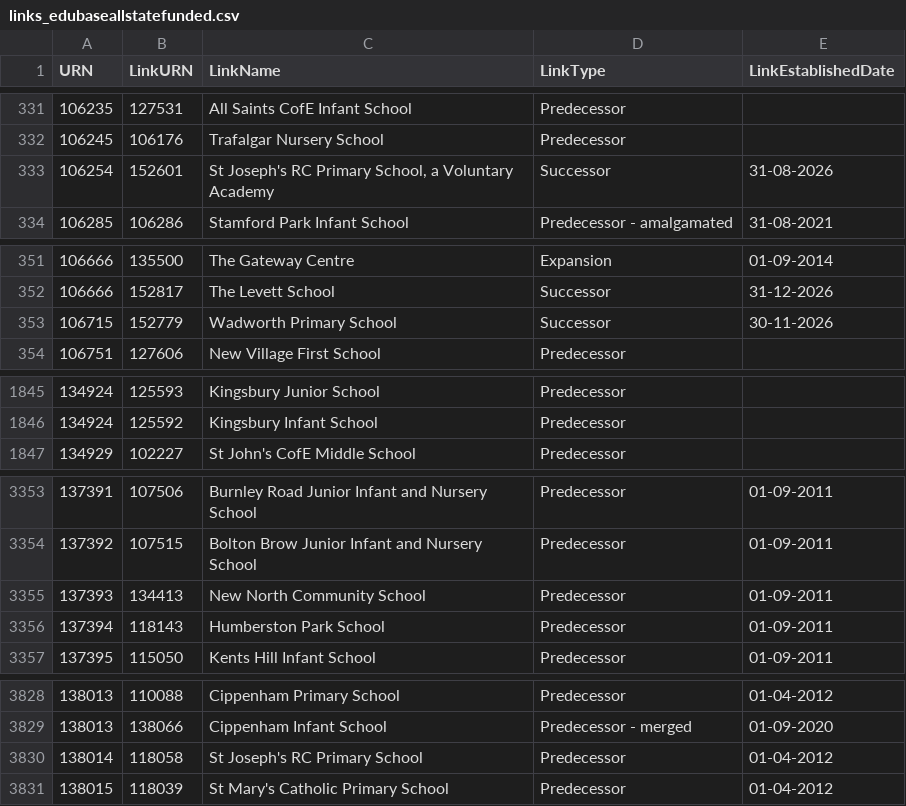
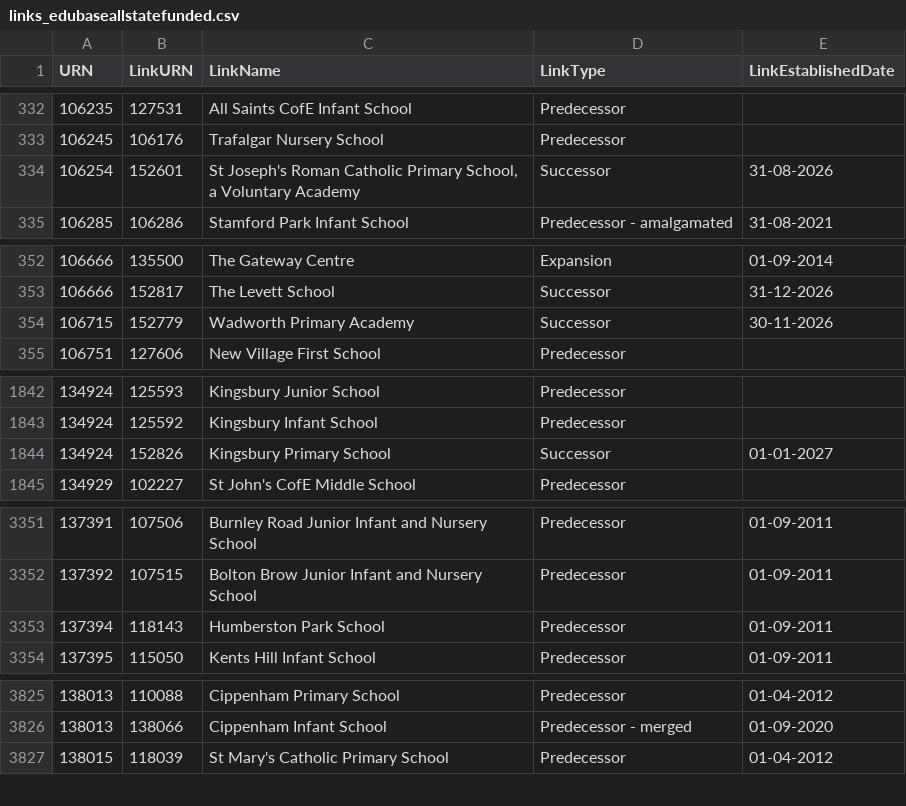
Before and after one commit to RogerHowellDfE/gias-data, a CSV file: data/links_edubaseallstatefunded.csv, drawn as a sheet; only a part is shown, gaps mark what is left out; the diff covers the shown part only.

```diff
--- a/data/links_edubaseallstatefunded.csv
+++ b/data/links_edubaseallstatefunded.csv
@@ -332,3 +333,3 @@
 106245,106176,"Trafalgar Nursery School","Predecessor",""
-106254,152601,"St Joseph's RC Primary School, a Voluntary Academy","Successor","31-08-2026"
+106254,152601,"St Joseph's Roman Catholic Primary School, a Voluntary Academy","Successor","31-08-2026"
 106285,106286,"Stamford Park Infant School","Predecessor - amalgamated","31-08-2021"
@@ -352,3 +353,3 @@
 106666,152817,"The Levett School","Successor","31-12-2026"
-106715,152779,"Wadworth Primary School","Successor","30-11-2026"
+106715,152779,"Wadworth Primary Academy","Successor","30-11-2026"
 106751,127606,"New Village First School","Predecessor",""
@@ -1846,2 +1843,3 @@
 134924,125592,"Kingsbury Infant School","Predecessor",""
+134924,152826,"Kingsbury Primary School","Successor","01-01-2027"
 134929,102227,"St John's CofE Middle School","Predecessor",""
@@ -3354,3 +3352,2 @@
 137392,107515,"Bolton Brow Junior Infant and Nursery School","Predecessor","01-09-2011"
-137393,134413,"New North Community School","Predecessor","01-09-2011"
 137394,118143,"Humberston Park School","Predecessor","01-09-2011"
@@ -3829,3 +3826,2 @@
 138013,138066,"Cippenham Infant School","Predecessor - merged","01-09-2020"
-138014,118058,"St Joseph's RC Primary School","Predecessor","01-04-2012"
 138015,118039,"St Mary's Catholic Primary School","Predecessor","01-04-2012"
```
Also changed, not shown: 2 added rows, 5 removed rows and 4 edited cells elsewhere in this file, data/edubaseallchildrencentre.csv, data/links_edubaseallacademiesandfree.csv, 4 other files.
